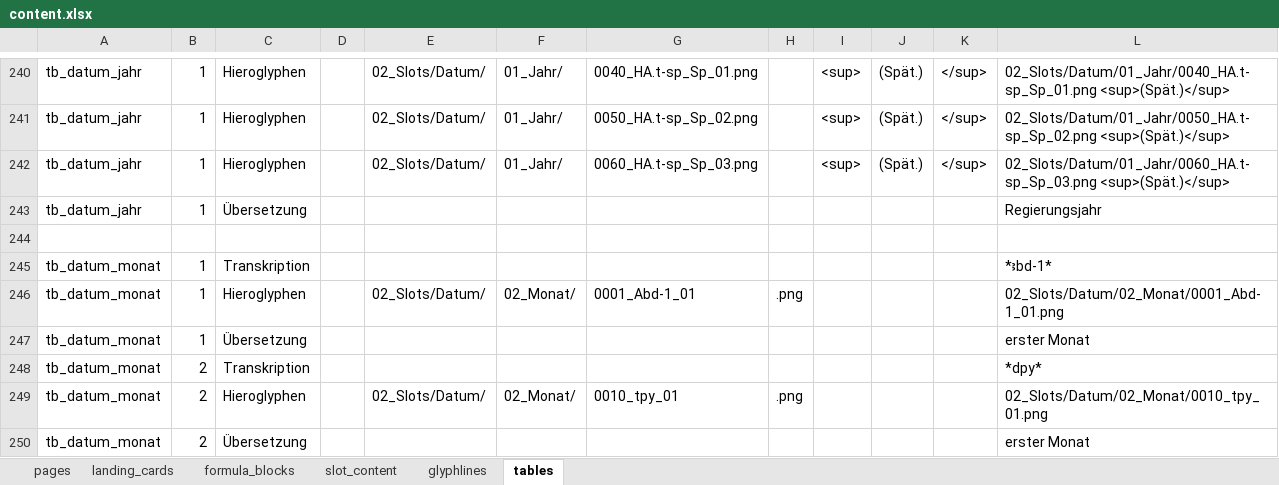
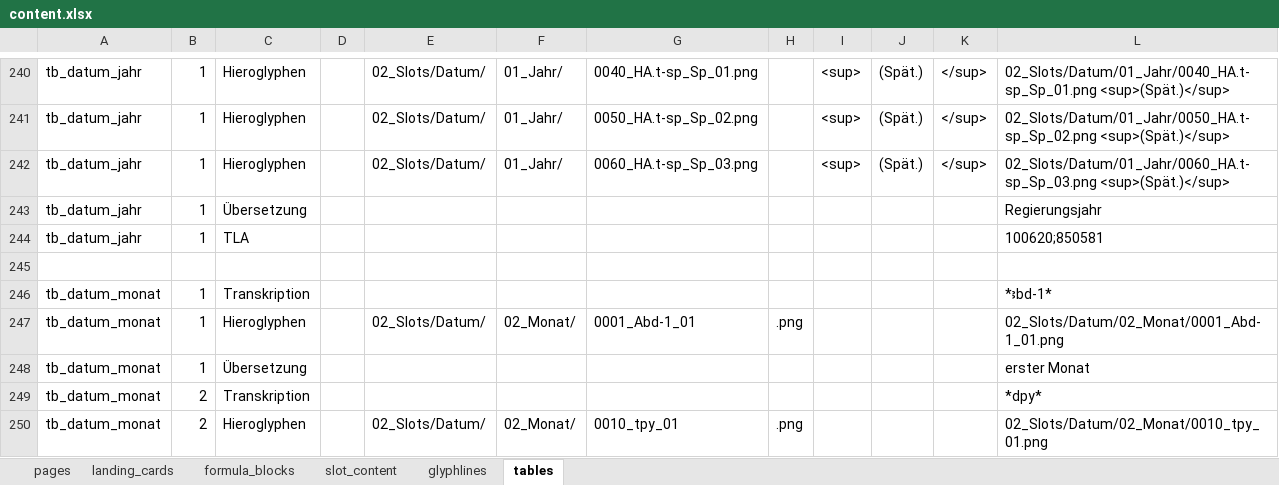
Before and after one commit to MarkusKut/Inschriftenschluessel, an Excel workbook: data/content.xlsx, sheet tables, drawn as a sheet; only a part is shown, gaps mark what is left out; the shorter side is filled out with more unchanged rows; values as stored, in another font and other column widths than the file's, no borders; the diff names each change by its address in the sheet, - before the commit and + after, or states it on an @@ line.

```diff
--- a/data/content.xlsx (sheet tables)
+++ b/data/content.xlsx (sheet tables)
+row 244: tb_datum_jahr | 1 | TLA |  |  |  |  |  |  |  |  | 100620;850581
```
Also changed, not shown: sheet slot_content, 34 other files.
